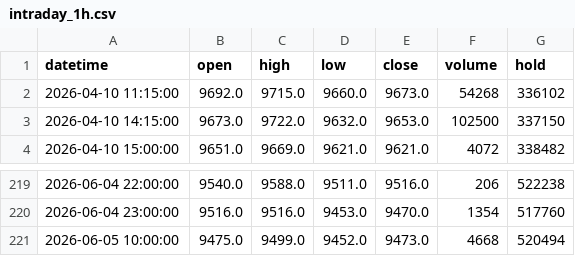
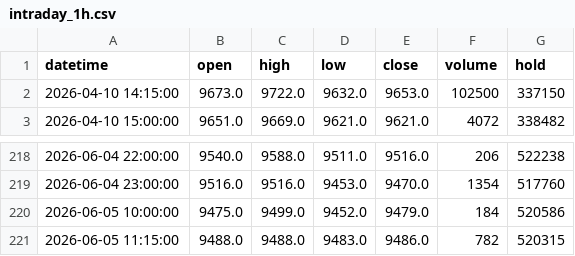
Before and after one commit to FrankSun0616/palm_dalian, a CSV file: data/intraday_1h.csv, drawn as a sheet; only a part is shown, gaps mark what is left out.

```diff
--- a/data/intraday_1h.csv
+++ b/data/intraday_1h.csv
@@ -1,3 +1,2 @@
 datetime,open,high,low,close,volume,hold
-2026-04-10 11:15:00,9692.0,9715.0,9660.0,9673.0,54268,336102
 2026-04-10 14:15:00,9673.0,9722.0,9632.0,9653.0,102500,337150
@@ -220,2 +219,3 @@ datetime,open,high,low,close,volume,hold
 2026-06-04 23:00:00,9516.0,9516.0,9453.0,9470.0,1354,517760
-2026-06-05 10:00:00,9475.0,9499.0,9452.0,9473.0,4668,520494
+2026-06-05 10:00:00,9475.0,9499.0,9452.0,9479.0,184,520586
+2026-06-05 11:15:00,9488.0,9488.0,9483.0,9486.0,782,520315
```
Also changed, not shown: data/intraday_2h.csv, 4 other files.
